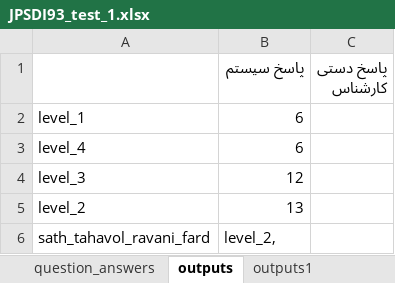
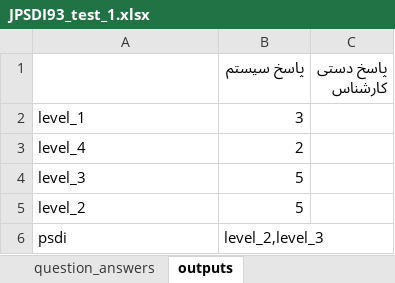
Before and after one commit to majazeh/risloo-samples, an Excel workbook: scoring/forms/JPSDI/JPSDI93_test_1.xlsx, sheet outputs, drawn as a sheet; values as stored, in another font and other column widths than the file's, no borders; removed rows and columns are numbered as before the commit, all else as after; the diff names each change by its address in the sheet, - before the commit and + after, or states it on an @@ line.

```diff
--- a/scoring/forms/JPSDI/JPSDI93_test_1.xlsx (sheet outputs)
+++ b/scoring/forms/JPSDI/JPSDI93_test_1.xlsx (sheet outputs)
-sheet tab: outputs1
-B2 (پاسخ سیستم): 6
+B2 (پاسخ سیستم): 3
-B3 (پاسخ سیستم): 6
+B3 (پاسخ سیستم): 2
-B4 (پاسخ سیستم): 12
+B4 (پاسخ سیستم): 5
-B5 (پاسخ سیستم): 13
+B5 (پاسخ سیستم): 5
-row 6: sath_tahavol_ravani_fard | level_2,
+row 6: psdi | level_2,level_3
```
Also changed, not shown: other sheet tabs, scoring/forms/JPSDI/JPSDI93_test_2.xlsx, scoring/forms/JRAQ/JRAQ93_test_1.xlsx, 6 other files.
